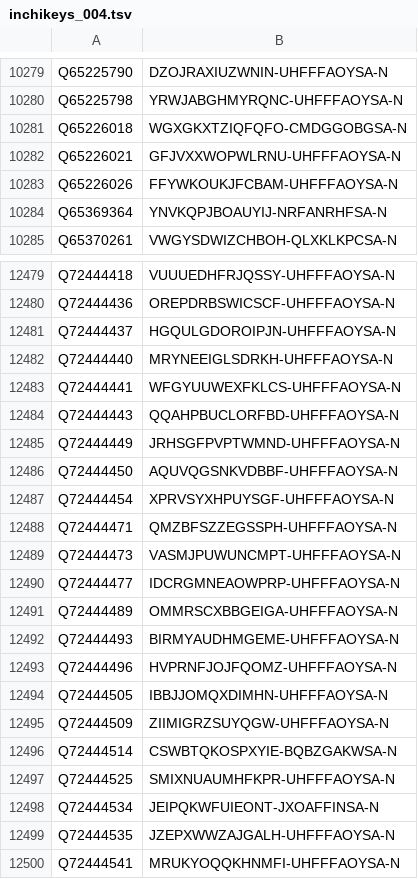
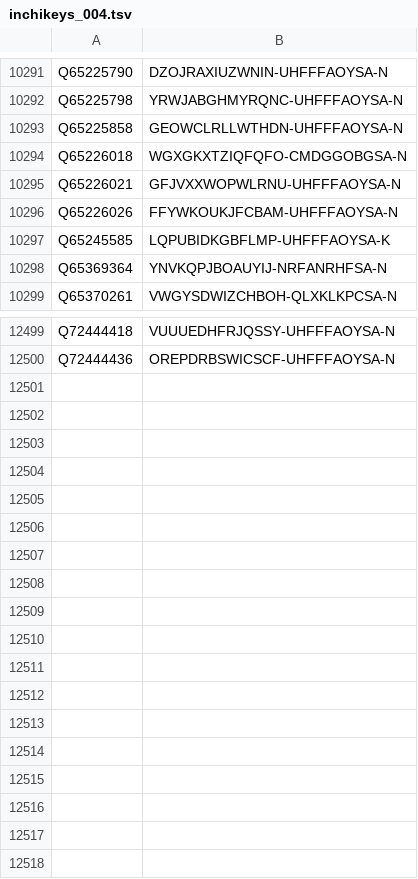
Before and after one commit to egonw/wikidata-chemistry, a TSV file: inchikeys/inchikeys_004.tsv, drawn as a sheet; only a part is shown, gaps mark what is left out; the diff covers the shown part only.

```diff
--- a/inchikeys/inchikeys_004.tsv
+++ b/inchikeys/inchikeys_004.tsv
@@ -10280,2 +10292,3 @@ Q65225790	DZOJRAXIUZWNIN-UHFFFAOYSA-N
 Q65225798	YRWJABGHMYRQNC-UHFFFAOYSA-N
+Q65225858	GEOWCLRLLWTHDN-UHFFFAOYSA-N
 Q65226018	WGXGKXTZIQFQFO-CMDGGOBGSA-N
@@ -10283,2 +10296,3 @@ Q65226021	GFJVXXWOPWLRNU-UHFFFAOYSA-N
 Q65226026	FFYWKOUKJFCBAM-UHFFFAOYSA-N
+Q65245585	LQPUBIDKGBFLMP-UHFFFAOYSA-K
 Q65369364	YNVKQPJBOAUYIJ-NRFANRHFSA-N
@@ -12480,21 +12500 @@ Q72444418	VUUUEDHFRJQSSY-UHFFFAOYSA-N
 Q72444436	OREPDRBSWICSCF-UHFFFAOYSA-N
-Q72444437	HGQULGDOROIPJN-UHFFFAOYSA-N
-Q72444440	MRYNEEIGLSDRKH-UHFFFAOYSA-N
-Q72444441	WFGYUUWEXFKLCS-UHFFFAOYSA-N
-Q72444443	QQAHPBUCLORFBD-UHFFFAOYSA-N
-Q72444449	JRHSGFPVPTWMND-UHFFFAOYSA-N
-Q72444450	AQUVQGSNKVDBBF-UHFFFAOYSA-N
-Q72444454	XPRVSYXHPUYSGF-UHFFFAOYSA-N
-Q72444471	QMZBFSZZEGSSPH-UHFFFAOYSA-N
-Q72444473	VASMJPUWUNCMPT-UHFFFAOYSA-N
-Q72444477	IDCRGMNEAOWPRP-UHFFFAOYSA-N
-Q72444489	OMMRSCXBBGEIGA-UHFFFAOYSA-N
-Q72444493	BIRMYAUDHMGEME-UHFFFAOYSA-N
-Q72444496	HVPRNFJOJFQOMZ-UHFFFAOYSA-N
-Q72444505	IBBJJOMQXDIMHN-UHFFFAOYSA-N
-Q72444509	ZIIMIGRZSUYQGW-UHFFFAOYSA-N
-Q72444514	CSWBTQKOSPXYIE-BQBZGAKWSA-N
-Q72444525	SMIXNUAUMHFKPR-UHFFFAOYSA-N
-Q72444534	JEIPQKWFUIEONT-JXOAFFINSA-N
-Q72444535	JZEPXWWZAJGALH-UHFFFAOYSA-N
-Q72444541	MRUKYOQQKHNMFI-UHFFFAOYSA-N
```
Also changed, not shown: 18 added rows elsewhere in this file, inchikeys/inchikeys_000.tsv, inchikeys/inchikeys_001.tsv, 36 other files.
